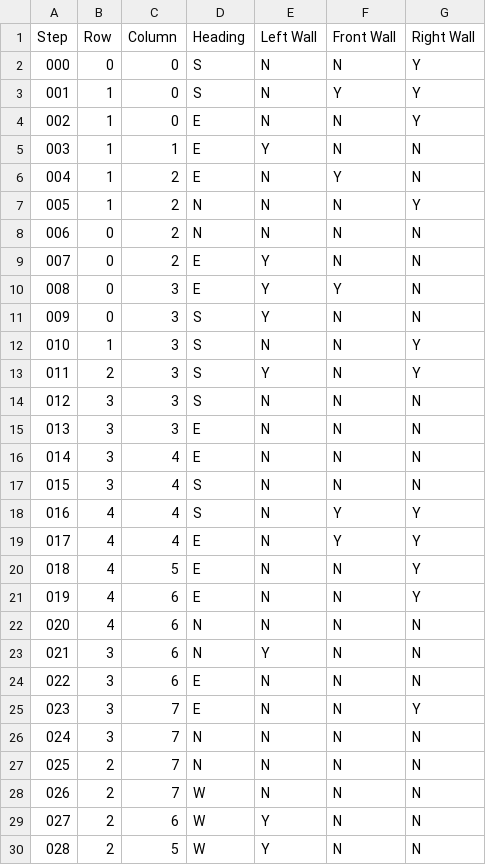
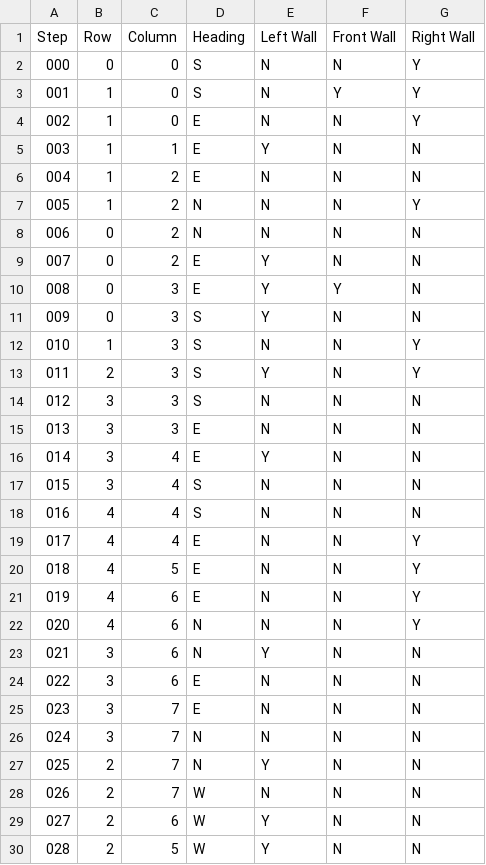
Before and after one commit to dennuguyen/mtrn4110-ass, a CSV file: MotionExecution.csv, drawn as a sheet; only a part is shown.

```diff
--- a/MotionExecution.csv
+++ b/MotionExecution.csv
@@ -5,3 +5,3 @@ Step, Row, Column, Heading, Left Wall, Front Wall, Right Wall,
 003, 1, 1, E, Y, N, N,
-004, 1, 2, E, N, Y, N,
+004, 1, 2, E, N, N, N,
 005, 1, 2, N, N, N, Y,
@@ -15,14 +15,14 @@ Step, Row, Column, Heading, Left Wall, Front Wall, Right Wall,
 013, 3, 3, E, N, N, N,
-014, 3, 4, E, N, N, N,
+014, 3, 4, E, Y, N, N,
 015, 3, 4, S, N, N, N,
-016, 4, 4, S, N, Y, Y,
-017, 4, 4, E, N, Y, Y,
+016, 4, 4, S, N, N, N,
+017, 4, 4, E, N, N, Y,
 018, 4, 5, E, N, N, Y,
 019, 4, 6, E, N, N, Y,
-020, 4, 6, N, N, N, N,
+020, 4, 6, N, N, N, Y,
 021, 3, 6, N, Y, N, N,
 022, 3, 6, E, N, N, N,
-023, 3, 7, E, N, N, Y,
+023, 3, 7, E, N, N, N,
 024, 3, 7, N, N, N, N,
-025, 2, 7, N, N, N, N,
+025, 2, 7, N, Y, N, N,
 026, 2, 7, W, N, N, N,
```
Also changed, not shown: 2 other files.
